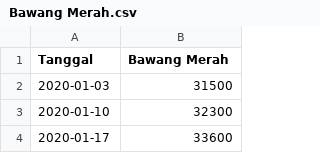
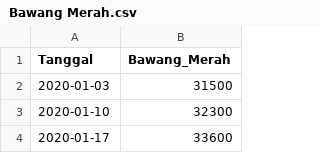
Before and after one commit to pilarzisdm/streamlit, a CSV file: Bawang Merah.csv, drawn as a sheet; only a part is shown.

Commit message:
Update Bawang Merah.csv

```diff
--- a/Bawang Merah.csv
+++ b/Bawang Merah.csv
@@ -1,2 +1,2 @@
-Tanggal,Bawang Merah
+Tanggal,Bawang_Merah
 2020-01-03,31500
```
